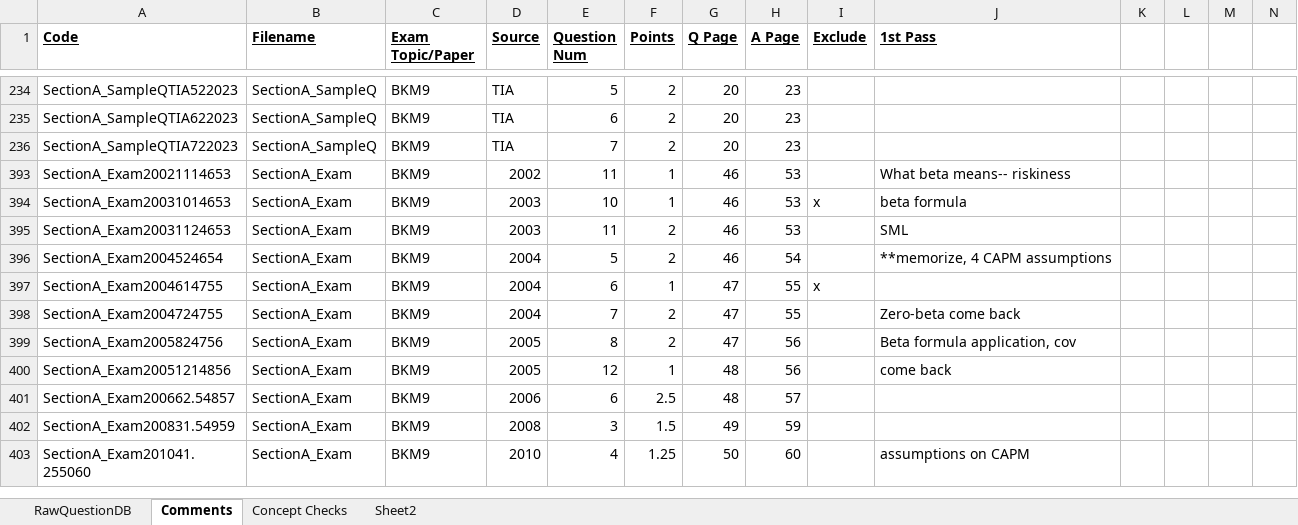
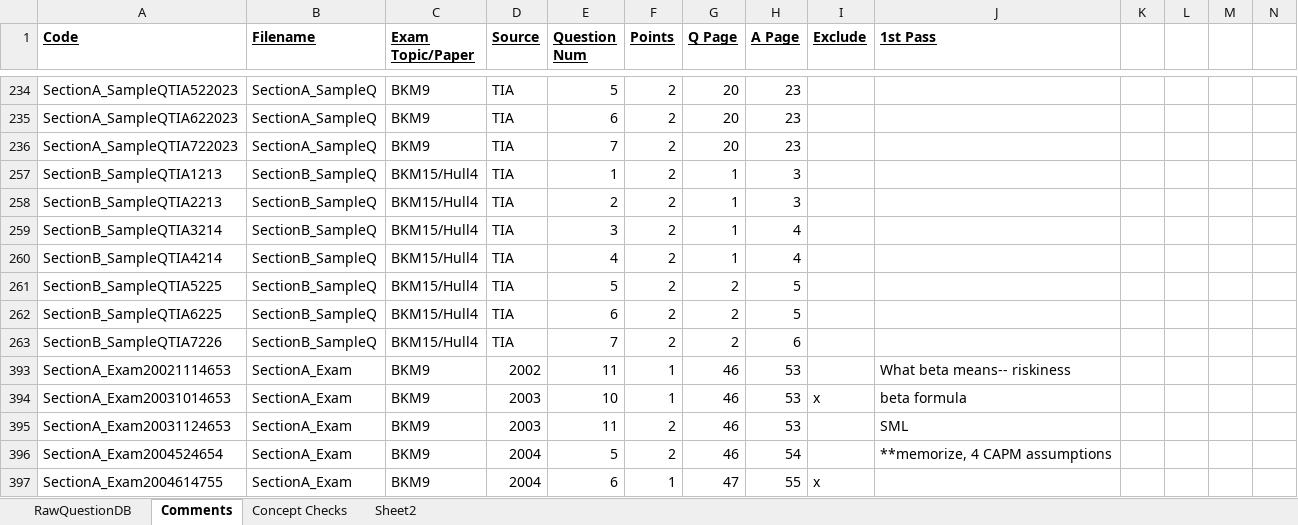
Before and after one commit to lli0711/Exam9, an Excel workbook: StudyProgress.xlsx, sheet Comments, drawn as a sheet; only a part is shown, gaps mark what is left out; the shorter side is filled out with more unchanged rows; values as stored, in another font and other column widths than the file's, no borders; table styles not drawn; rows hold the shown columns only; the diff covers the shown part only; the diff names each change by its address in the sheet, - before the commit and + after, or states it on an @@ line.

```diff
--- a/StudyProgress.xlsx (sheet Comments)
+++ b/StudyProgress.xlsx (sheet Comments)
@@ row 257 unhidden: SectionB_SampleQTIA1213 | SectionB_SampleQ | BKM15/Hull4 | TIA | 1 | 2 | 1 | 3 @@
@@ row 258 unhidden: SectionB_SampleQTIA2213 | SectionB_SampleQ | BKM15/Hull4 | TIA | 2 | 2 | 1 | 3 @@
@@ row 259 unhidden: SectionB_SampleQTIA3214 | SectionB_SampleQ | BKM15/Hull4 | TIA | 3 | 2 | 1 | 4 @@
@@ row 260 unhidden: SectionB_SampleQTIA4214 | SectionB_SampleQ | BKM15/Hull4 | TIA | 4 | 2 | 1 | 4 @@
@@ row 261 unhidden: SectionB_SampleQTIA5225 | SectionB_SampleQ | BKM15/Hull4 | TIA | 5 | 2 | 2 | 5 @@
@@ row 262 unhidden: SectionB_SampleQTIA6225 | SectionB_SampleQ | BKM15/Hull4 | TIA | 6 | 2 | 2 | 5 @@
@@ row 263 unhidden: SectionB_SampleQTIA7226 | SectionB_SampleQ | BKM15/Hull4 | TIA | 7 | 2 | 2 | 6 @@
```
Also changed, not shown: 2 added rows and 55 hidden or unhidden rows elsewhere in this sheet, sheet Concept Checks.
